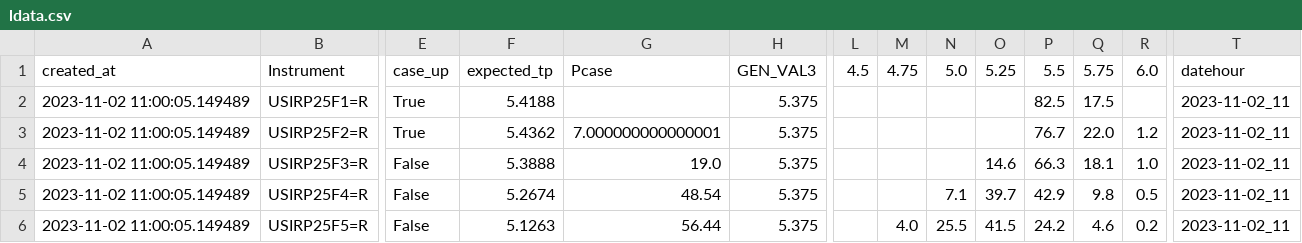
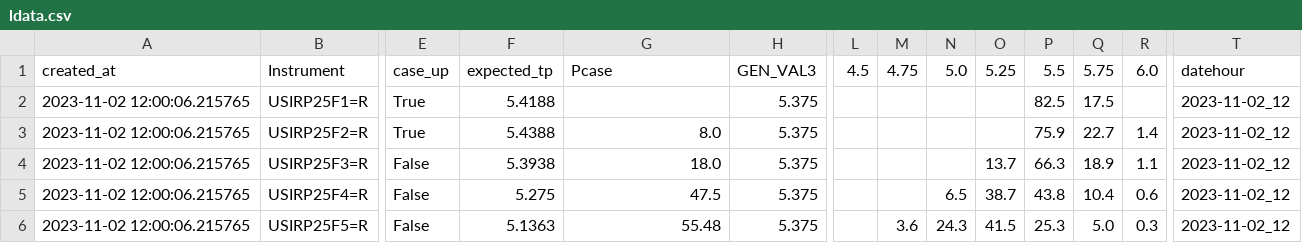
Before and after one commit to etq-quant/irpr-dashboard, a CSV file: data/ldata.csv, drawn as a sheet; only a part is shown, gaps mark what is left out; the diff covers the shown part only; the diff names each change by its address in the sheet, - before the commit and + after, or states it on an @@ line.

```diff
--- a/data/ldata.csv
+++ b/data/ldata.csv
-A2:A6: 2023-11-02 11:00:05.149489
+A2:A6: 2023-11-02 12:00:06.215765
-T2:T6: 2023-11-02_11
+T2:T6: 2023-11-02_12
-F3: 5.4362
+F3: 5.4388
-G3: 7.000000000000001
+G3: 8.0
-P3: 76.7
+P3: 75.9
-Q3: 22.0
+Q3: 22.7
-R3: 1.2
+R3: 1.4
-F4: 5.3888
+F4: 5.3938
-G4: 19.0
+G4: 18.0
-O4: 14.6
+O4: 13.7
-Q4: 18.1
+Q4: 18.9
-R4: 1.0
+R4: 1.1
-F5: 5.2674
+F5: 5.275
-G5: 48.54
+G5: 47.5
-N5: 7.1
+N5: 6.5
-O5: 39.7
+O5: 38.7
-P5: 42.9
+P5: 43.8
-Q5: 9.8
+Q5: 10.4
-R5: 0.5
+R5: 0.6
-F6: 5.1263
+F6: 5.1363
-G6: 56.44
+G6: 55.48
-M6: 4.0
+M6: 3.6
-N6: 25.5
+N6: 24.3
-P6: 24.2
+P6: 25.3
-Q6: 4.6
+Q6: 5.0
-R6: 0.2
+R6: 0.3
```
Also changed, not shown: 43 edited cells elsewhere in this file, data/data.csv, 1 other file.
